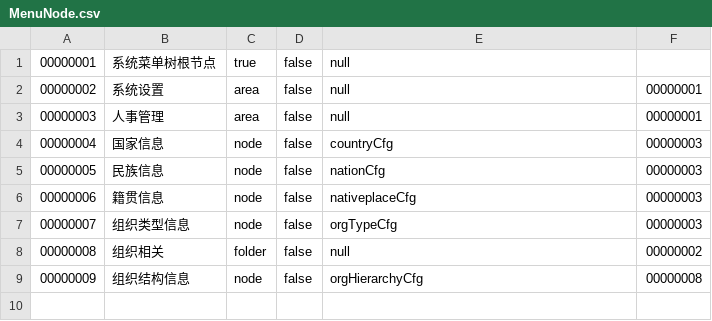
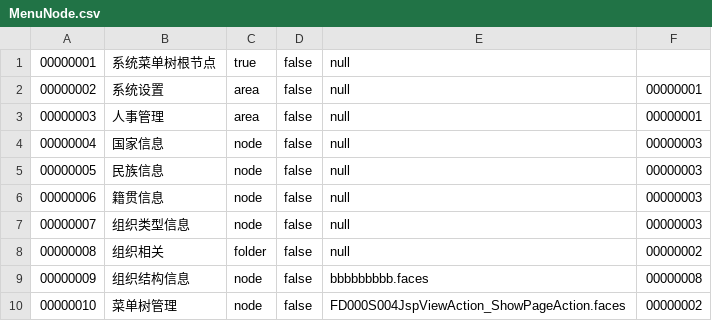
Before and after one commit to hebei8267/meloneehr, a CSV file: trunk/FDWorkFrameTools/dbDate/MenuNode.csv, drawn as a sheet.

```diff
--- a/trunk/FDWorkFrameTools/dbDate/MenuNode.csv
+++ b/trunk/FDWorkFrameTools/dbDate/MenuNode.csv
@@ -3,7 +3,8 @@
 00000003,人事管理,area,false,null,00000001
-00000004,国家信息,node,false,countryCfg,00000003
-00000005,民族信息,node,false,nationCfg,00000003
-00000006,籍贯信息,node,false,nativeplaceCfg,00000003
-00000007,组织类型信息,node,false,orgTypeCfg,00000003
+00000004,国家信息,node,false,null,00000003
+00000005,民族信息,node,false,null,00000003
+00000006,籍贯信息,node,false,null,00000003
+00000007,组织类型信息,node,false,null,00000003
 00000008,组织相关,folder,false,null,00000002
-00000009,组织结构信息,node,false,orgHierarchyCfg,00000008
+00000009,组织结构信息,node,false,bbbbbbbbb.faces,00000008
+00000010,菜单树管理,node,false,FD000S004JspViewAction_ShowPageAction.faces,00000002
```
Also changed, not shown: trunk/FDWorkFrameTools/dbDate/RoleMenuNodePermit.csv.
